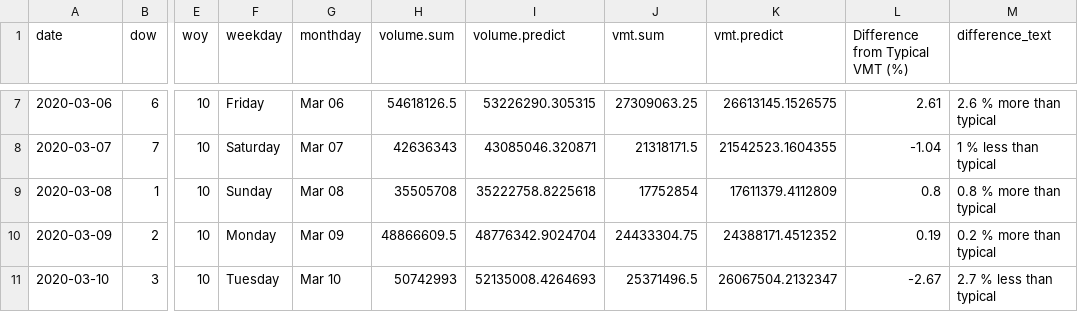
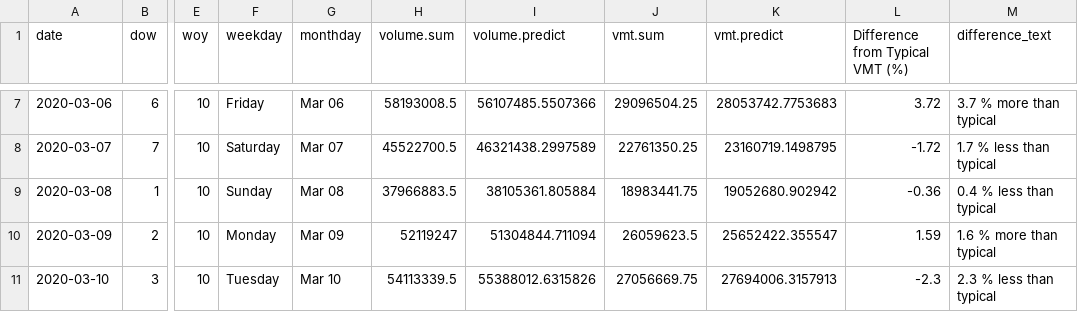
Before and after one commit to Metropolitan-Council/loop-sensor-trends, a CSV file: output/pred-and-act-vol-region.csv, drawn as a sheet; only a part is shown, gaps mark what is left out; the diff covers the shown part only; the diff names each change by its address in the sheet, - before the commit and + after, or states it on an @@ line.

```diff
--- a/output/pred-and-act-vol-region.csv
+++ b/output/pred-and-act-vol-region.csv
-H7 (volume.sum): 54618126.5
+H7 (volume.sum): 58193008.5
-I7 (volume.predict): 53226290.305315
+I7 (volume.predict): 56107485.5507366
-J7 (vmt.sum): 27309063.25
+J7 (vmt.sum): 29096504.25
-K7 (vmt.predict): 26613145.1526575
+K7 (vmt.predict): 28053742.7753683
-L7 (Difference from Typical VMT (%)): 2.61
+L7 (Difference from Typical VMT (%)): 3.72
-M7 (difference_text): 2.6 % more than typical
+M7 (difference_text): 3.7 % more than typical
-H8 (volume.sum): 42636343
+H8 (volume.sum): 45522700.5
-I8 (volume.predict): 43085046.320871
+I8 (volume.predict): 46321438.2997589
-J8 (vmt.sum): 21318171.5
+J8 (vmt.sum): 22761350.25
-K8 (vmt.predict): 21542523.1604355
+K8 (vmt.predict): 23160719.1498795
-L8 (Difference from Typical VMT (%)): -1.04
+L8 (Difference from Typical VMT (%)): -1.72
-M8 (difference_text): 1 % less than typical
+M8 (difference_text): 1.7 % less than typical
-H9 (volume.sum): 35505708
+H9 (volume.sum): 37966883.5
-I9 (volume.predict): 35222758.8225618
+I9 (volume.predict): 38105361.805884
-J9 (vmt.sum): 17752854
+J9 (vmt.sum): 18983441.75
-K9 (vmt.predict): 17611379.4112809
+K9 (vmt.predict): 19052680.902942
-L9 (Difference from Typical VMT (%)): 0.8
+L9 (Difference from Typical VMT (%)): -0.36
-M9 (difference_text): 0.8 % more than typical
+M9 (difference_text): 0.4 % less than typical
-H10 (volume.sum): 48866609.5
+H10 (volume.sum): 52119247
-I10 (volume.predict): 48776342.9024704
+I10 (volume.predict): 51304844.711094
-J10 (vmt.sum): 24433304.75
+J10 (vmt.sum): 26059623.5
-K10 (vmt.predict): 24388171.4512352
+K10 (vmt.predict): 25652422.355547
-L10 (Difference from Typical VMT (%)): 0.19
+L10 (Difference from Typical VMT (%)): 1.59
-M10 (difference_text): 0.2 % more than typical
+M10 (difference_text): 1.6 % more than typical
-H11 (volume.sum): 50742993
+H11 (volume.sum): 54113339.5
-I11 (volume.predict): 52135008.4264693
+I11 (volume.predict): 55388012.6315826
-J11 (vmt.sum): 25371496.5
+J11 (vmt.sum): 27056669.75
-K11 (vmt.predict): 26067504.2132347
+K11 (vmt.predict): 27694006.3157913
-L11 (Difference from Typical VMT (%)): -2.67
+L11 (Difference from Typical VMT (%)): -2.3
-M11 (difference_text): 2.7 % less than typical
+M11 (difference_text): 2.3 % less than typical
```
Also changed, not shown: 1 added row and 154 edited cells elsewhere in this file, output/diff-vol-state.csv, 21 other files.
